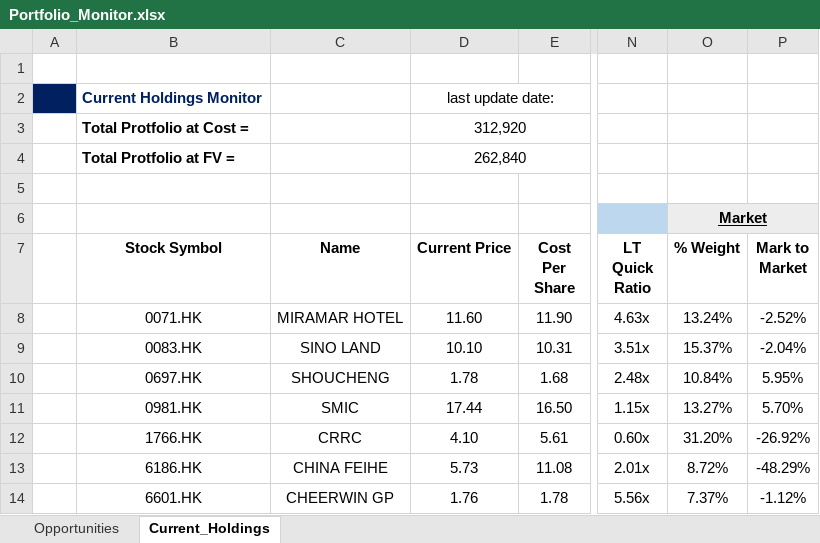
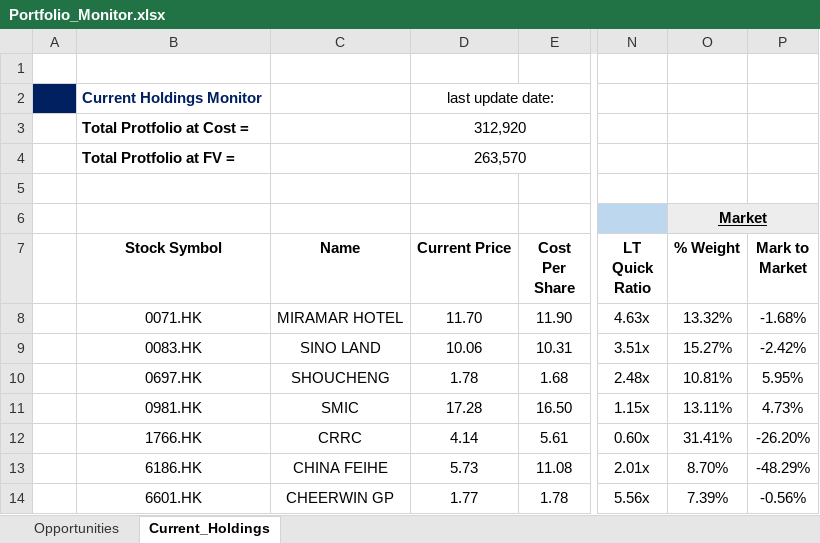
Before and after one commit to JerryChenz/Invest_Proc_v2, an Excel workbook: financial_models/Opportunities/Monitor/Portfolio_Monitor.xlsx, sheet Current_Holdings, drawn as a sheet; only a part is shown, gaps mark what is left out; values as stored, in another font and other column widths than the file's, no borders; conditional formats not drawn; the diff names each change by its address in the sheet, - before the commit and + after, or states it on an @@ line.

```diff
--- a/financial_models/Opportunities/Monitor/Portfolio_Monitor.xlsx (sheet Current_Holdings)
+++ b/financial_models/Opportunities/Monitor/Portfolio_Monitor.xlsx (sheet Current_Holdings)
-D4 (Current Price): 262,840
+D4 (Current Price): 263,570
-D8 (Current Price): 11.60
+D8 (Current Price): 11.70
-O8 (% Weight): 13.24%
+O8 (% Weight): 13.32%
-P8 (Mark to Market): -2.52%
+P8 (Mark to Market): -1.68%
-D9 (Current Price): 10.10
+D9 (Current Price): 10.06
-O9 (% Weight): 15.37%
+O9 (% Weight): 15.27%
-P9 (Mark to Market): -2.04%
+P9 (Mark to Market): -2.42%
-O10 (% Weight): 10.84%
+O10 (% Weight): 10.81%
-D11 (Current Price): 17.44
+D11 (Current Price): 17.28
-O11 (% Weight): 13.27%
+O11 (% Weight): 13.11%
-P11 (Mark to Market): 5.70%
+P11 (Mark to Market): 4.73%
-D12 (Current Price): 4.10
+D12 (Current Price): 4.14
-O12 (% Weight): 31.20%
+O12 (% Weight): 31.41%
-P12 (Mark to Market): -26.92%
+P12 (Mark to Market): -26.20%
-O13 (% Weight): 8.72%
+O13 (% Weight): 8.70%
-D14 (Current Price): 1.76
+D14 (Current Price): 1.77
-O14 (% Weight): 7.37%
+O14 (% Weight): 7.39%
-P14 (Mark to Market): -1.12%
+P14 (Mark to Market): -0.56%
```
Also changed, not shown: sheet Opportunities, financial_models/Opportunities/Monitor/Macro_Monitor.xlsx, 10 other files.
